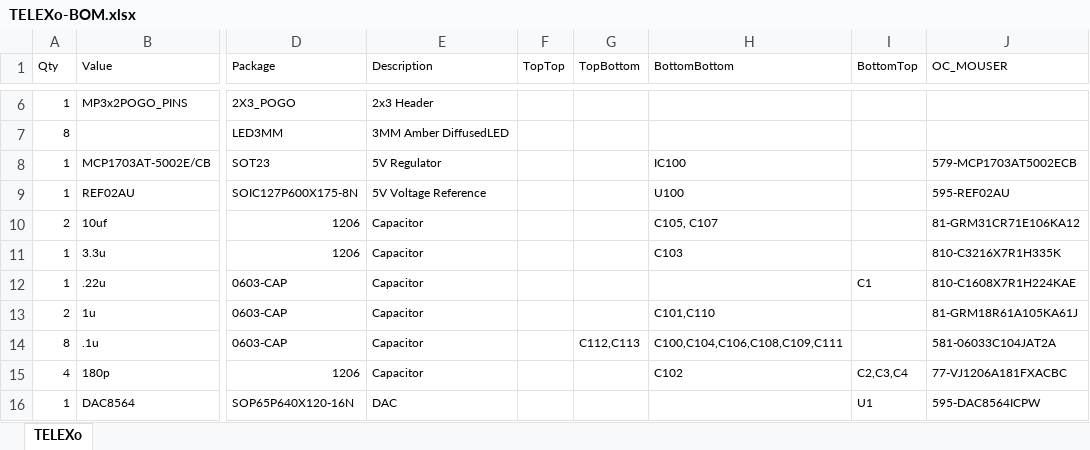
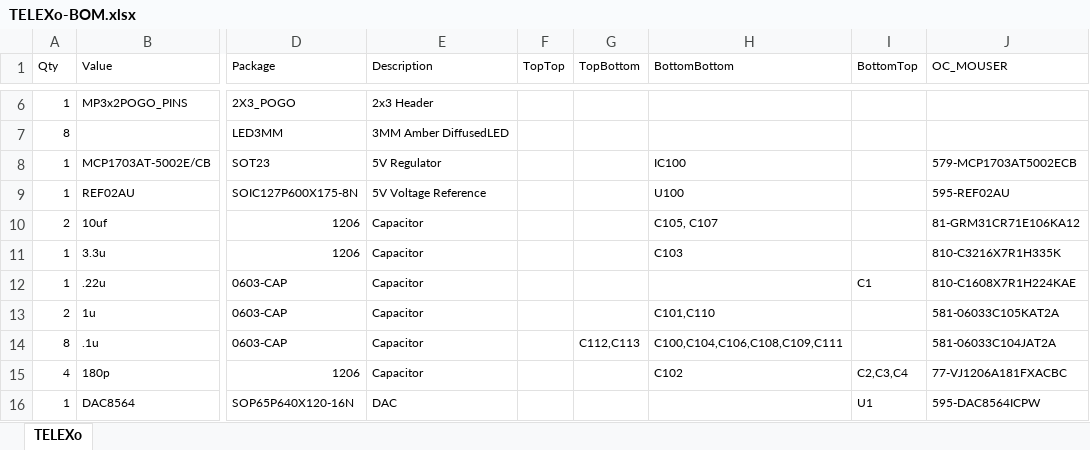
Before and after one commit to bpcmusic/telex, an Excel workbook: hardware/TELEXo/board/TELEXo-BOM.xlsx, sheet TELEXo, drawn as a sheet; only a part is shown, gaps mark what is left out; values as stored, in another font and other column widths than the file's, no borders; table styles not drawn; the diff names each change by its address in the sheet, - before the commit and + after, or states it on an @@ line.

```diff
--- a/hardware/TELEXo/board/TELEXo-BOM.xlsx (sheet TELEXo)
+++ b/hardware/TELEXo/board/TELEXo-BOM.xlsx (sheet TELEXo)
-J13 (OC_MOUSER): 81-GRM18R61A105KA61J
+J13 (OC_MOUSER): 581-06033C105KAT2A
```
Also changed, not shown: hardware/TELEXi/board/TELEXi-BOM.xlsx, 3 other files.
